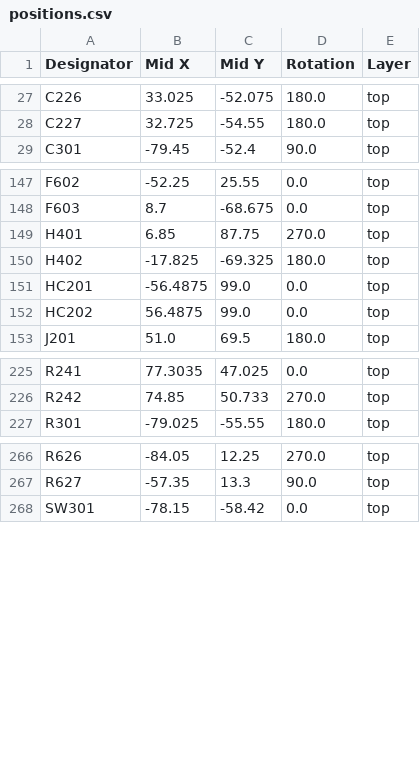
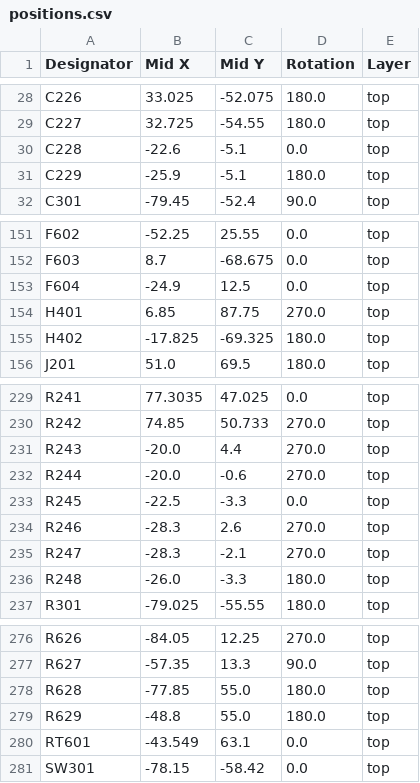
Before and after one commit to Arrow-air/project-caribou, a CSV file: engineering/electronics/pcbs/CBC_PCB/kicad/production/positions.csv, drawn as a sheet; only a part is shown, gaps mark what is left out; removed rows and columns are numbered as before the commit, all else as after; the diff covers the shown part only; the diff names each change by its address in the sheet, - before the commit and + after, or states it on an @@ line.

```diff
--- a/engineering/electronics/pcbs/CBC_PCB/kicad/production/positions.csv
+++ b/engineering/electronics/pcbs/CBC_PCB/kicad/production/positions.csv
+row 30: C228 | -22.6 | -5.1 | 0.0 | top
+row 31: C229 | -25.9 | -5.1 | 180.0 | top
+row 153: F604 | -24.9 | 12.5 | 0.0 | top
-row 151: HC201 | -56.4875 | 99.0 | 0.0 | top
-row 152: HC202 | 56.4875 | 99.0 | 0.0 | top
+row 231: R243 | -20.0 | 4.4 | 270.0 | top
+row 232: R244 | -20.0 | -0.6 | 270.0 | top
+row 233: R245 | -22.5 | -3.3 | 0.0 | top
+row 234: R246 | -28.3 | 2.6 | 270.0 | top
+row 235: R247 | -28.3 | -2.1 | 270.0 | top
+row 236: R248 | -26.0 | -3.3 | 180.0 | top
+row 278: R628 | -77.85 | 55.0 | 180.0 | top
+row 279: R629 | -48.8 | 55.0 | 180.0 | top
+row 280: RT601 | -43.549 | 63.1 | 0.0 | top
```
Also changed, not shown: 4 added rows, 1 removed row and 7 edited cells elsewhere in this file, engineering/electronics/pcbs/CBC_PCB/kicad/production/bom.csv, engineering/electronics/pcbs/CBC_PCB/kicad/production/designators.csv, 30 other files.
